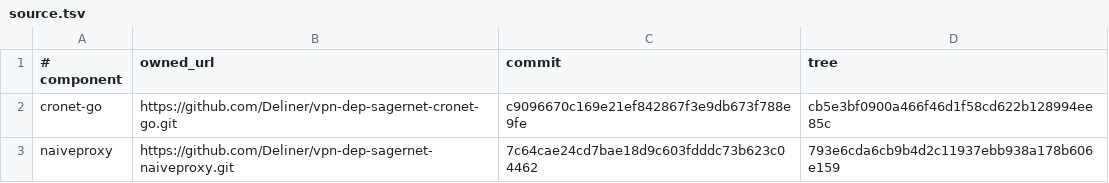
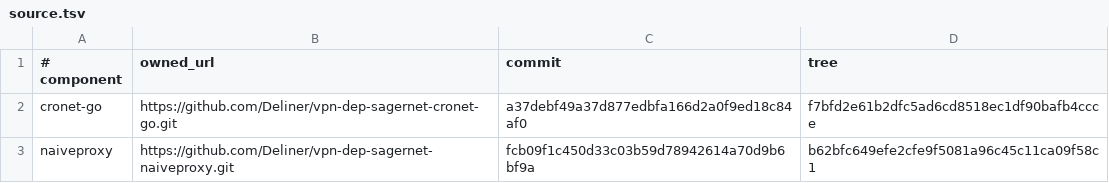
Before and after one commit to Deliner/vpn-dep-xtls-xray-core, a TSV file: acceptance/ops/runtime/cronet/source.tsv, drawn as a sheet.

Commit message:
Run native N-hop acceptance for c73d3f90c7f0b06aae437ec1637e701dee01daaa

```diff
--- a/acceptance/ops/runtime/cronet/source.tsv
+++ b/acceptance/ops/runtime/cronet/source.tsv
@@ -1,3 +1,3 @@
 # component	owned_url	commit	tree
-cronet-go	https://github.com/Deliner/vpn-dep-sagernet-cronet-go.git	c9096670c169e21ef842867f3e9db673f788e9fe	cb5e3bf0900a466f46d1f58cd622b128994ee85c
-naiveproxy	https://github.com/Deliner/vpn-dep-sagernet-naiveproxy.git	7c64cae24cd7bae18d9c603fdddc73b623c04462	793e6cda6cb9b4d2c11937ebb938a178b606e159
+cronet-go	https://github.com/Deliner/vpn-dep-sagernet-cronet-go.git	a37debf49a37d877edbfa166d2a0f9ed18c84af0	f7bfd2e61b2dfc5ad6cd8518ec1df90bafb4ccce
+naiveproxy	https://github.com/Deliner/vpn-dep-sagernet-naiveproxy.git	fcb09f1c450d33c03b59d78942614a70d9b6bf9a	b62bfc649efe2cfe9f5081a96c45c11ca09f58c1
```
Also changed, not shown: 50 other files.
